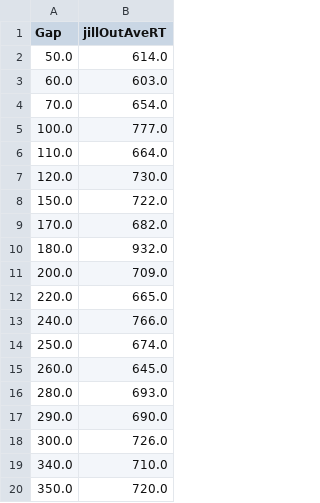
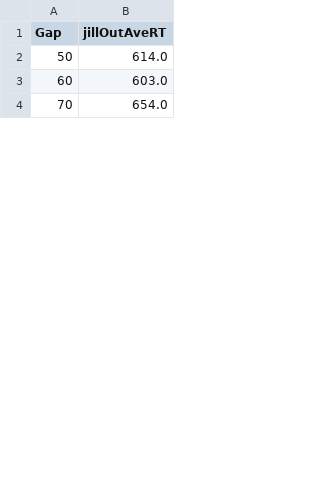
Before and after one commit to vidhyakshayakannan/Temporal-Attention, a CSV file: data/averaged/jill/jill_outavg.csv, drawn as a sheet; only a part is shown; the diff covers the shown part only.

```diff
--- a/data/averaged/jill/jill_outavg.csv
+++ b/data/averaged/jill/jill_outavg.csv
@@ -1,20 +1,4 @@
 Gap,jillOutAveRT
-50.0,614.0
-60.0,603.0
-70.0,654.0
-100.0,777.0
-110.0,664.0
-120.0,730.0
-150.0,722.0
-170.0,682.0
-180.0,932.0
-200.0,709.0
-220.0,665.0
-240.0,766.0
-250.0,674.0
-260.0,645.0
-280.0,693.0
-290.0,690.0
-300.0,726.0
-340.0,710.0
-350.0,720.0
+50,614.0
+60,603.0
+70,654.0
```
Also changed, not shown: 43 added rows and 14 removed rows elsewhere in this file, data/averaged/jill/jill_combinedavg.csv, data/averaged/jill/jill_inavg.csv, 16 other files.
